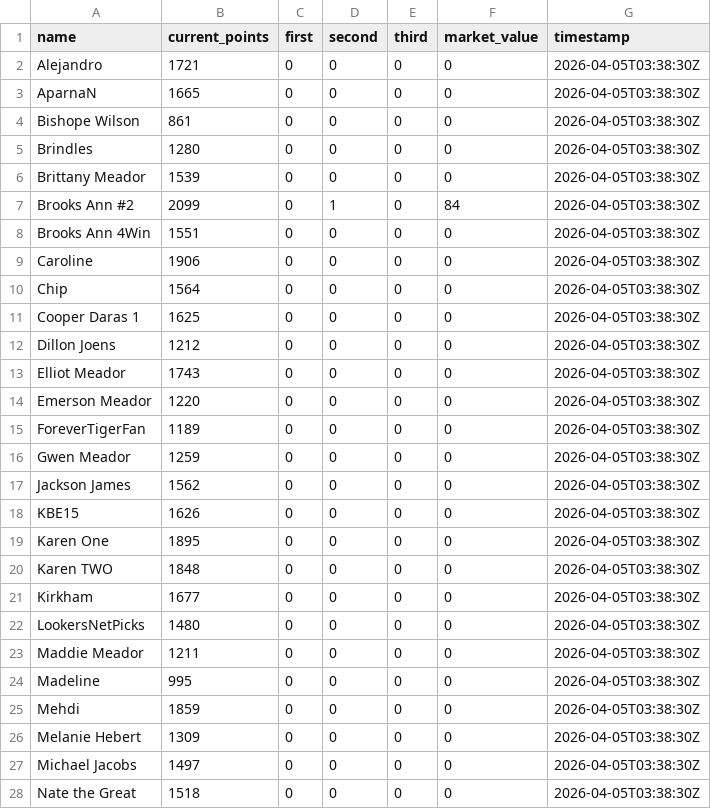
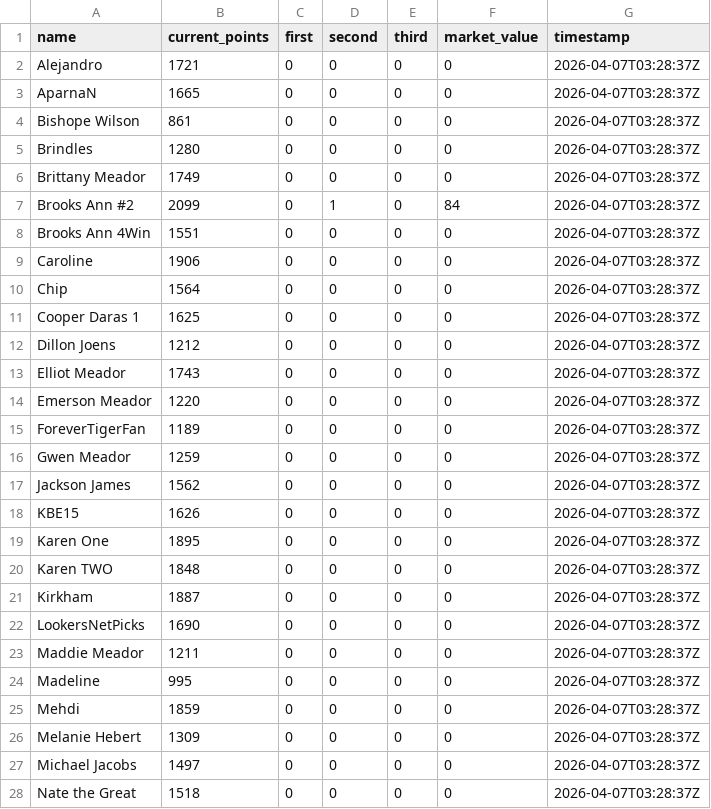
Before and after one commit to jbccre/madness, a CSV file: men/current_standings.csv, drawn as a sheet; only a part is shown; the diff covers the shown part only.

```diff
--- a/men/current_standings.csv
+++ b/men/current_standings.csv
@@ -1,28 +1,28 @@
 name,current_points,first,second,third,market_value,timestamp
-Alejandro,1721,0,0,0,0,2026-04-05T03:38:30Z
-AparnaN,1665,0,0,0,0,2026-04-05T03:38:30Z
-Bishope Wilson,861,0,0,0,0,2026-04-05T03:38:30Z
-Brindles,1280,0,0,0,0,2026-04-05T03:38:30Z
-Brittany Meador,1539,0,0,0,0,2026-04-05T03:38:30Z
-Brooks Ann #2,2099,0,1,0,84,2026-04-05T03:38:30Z
-Brooks Ann 4Win,1551,0,0,0,0,2026-04-05T03:38:30Z
-Caroline,1906,0,0,0,0,2026-04-05T03:38:30Z
-Chip,1564,0,0,0,0,2026-04-05T03:38:30Z
-Cooper Daras 1,1625,0,0,0,0,2026-04-05T03:38:30Z
-Dillon Joens,1212,0,0,0,0,2026-04-05T03:38:30Z
-Elliot Meador,1743,0,0,0,0,2026-04-05T03:38:30Z
-Emerson Meador,1220,0,0,0,0,2026-04-05T03:38:30Z
-ForeverTigerFan,1189,0,0,0,0,2026-04-05T03:38:30Z
-Gwen Meador,1259,0,0,0,0,2026-04-05T03:38:30Z
-Jackson James,1562,0,0,0,0,2026-04-05T03:38:30Z
-KBE15,1626,0,0,0,0,2026-04-05T03:38:30Z
-Karen One,1895,0,0,0,0,2026-04-05T03:38:30Z
-Karen TWO,1848,0,0,0,0,2026-04-05T03:38:30Z
-Kirkham,1677,0,0,0,0,2026-04-05T03:38:30Z
-LookersNetPicks,1480,0,0,0,0,2026-04-05T03:38:30Z
-Maddie Meador,1211,0,0,0,0,2026-04-05T03:38:30Z
-Madeline,995,0,0,0,0,2026-04-05T03:38:30Z
-Mehdi,1859,0,0,0,0,2026-04-05T03:38:30Z
-Melanie Hebert,1309,0,0,0,0,2026-04-05T03:38:30Z
-Michael Jacobs,1497,0,0,0,0,2026-04-05T03:38:30Z
-Nate the Great,1518,0,0,0,0,2026-04-05T03:38:30Z
+Alejandro,1721,0,0,0,0,2026-04-07T03:28:37Z
+AparnaN,1665,0,0,0,0,2026-04-07T03:28:37Z
+Bishope Wilson,861,0,0,0,0,2026-04-07T03:28:37Z
+Brindles,1280,0,0,0,0,2026-04-07T03:28:37Z
+Brittany Meador,1749,0,0,0,0,2026-04-07T03:28:37Z
+Brooks Ann #2,2099,0,1,0,84,2026-04-07T03:28:37Z
+Brooks Ann 4Win,1551,0,0,0,0,2026-04-07T03:28:37Z
+Caroline,1906,0,0,0,0,2026-04-07T03:28:37Z
+Chip,1564,0,0,0,0,2026-04-07T03:28:37Z
+Cooper Daras 1,1625,0,0,0,0,2026-04-07T03:28:37Z
+Dillon Joens,1212,0,0,0,0,2026-04-07T03:28:37Z
+Elliot Meador,1743,0,0,0,0,2026-04-07T03:28:37Z
+Emerson Meador,1220,0,0,0,0,2026-04-07T03:28:37Z
+ForeverTigerFan,1189,0,0,0,0,2026-04-07T03:28:37Z
+Gwen Meador,1259,0,0,0,0,2026-04-07T03:28:37Z
+Jackson James,1562,0,0,0,0,2026-04-07T03:28:37Z
+KBE15,1626,0,0,0,0,2026-04-07T03:28:37Z
+Karen One,1895,0,0,0,0,2026-04-07T03:28:37Z
+Karen TWO,1848,0,0,0,0,2026-04-07T03:28:37Z
+Kirkham,1887,0,0,0,0,2026-04-07T03:28:37Z
+LookersNetPicks,1690,0,0,0,0,2026-04-07T03:28:37Z
+Maddie Meador,1211,0,0,0,0,2026-04-07T03:28:37Z
+Madeline,995,0,0,0,0,2026-04-07T03:28:37Z
+Mehdi,1859,0,0,0,0,2026-04-07T03:28:37Z
+Melanie Hebert,1309,0,0,0,0,2026-04-07T03:28:37Z
+Michael Jacobs,1497,0,0,0,0,2026-04-07T03:28:37Z
+Nate the Great,1518,0,0,0,0,2026-04-07T03:28:37Z
```
Also changed, not shown: 21 edited cells elsewhere in this file, men/all_standings.csv, men/gamestate.csv, 1 other file.
